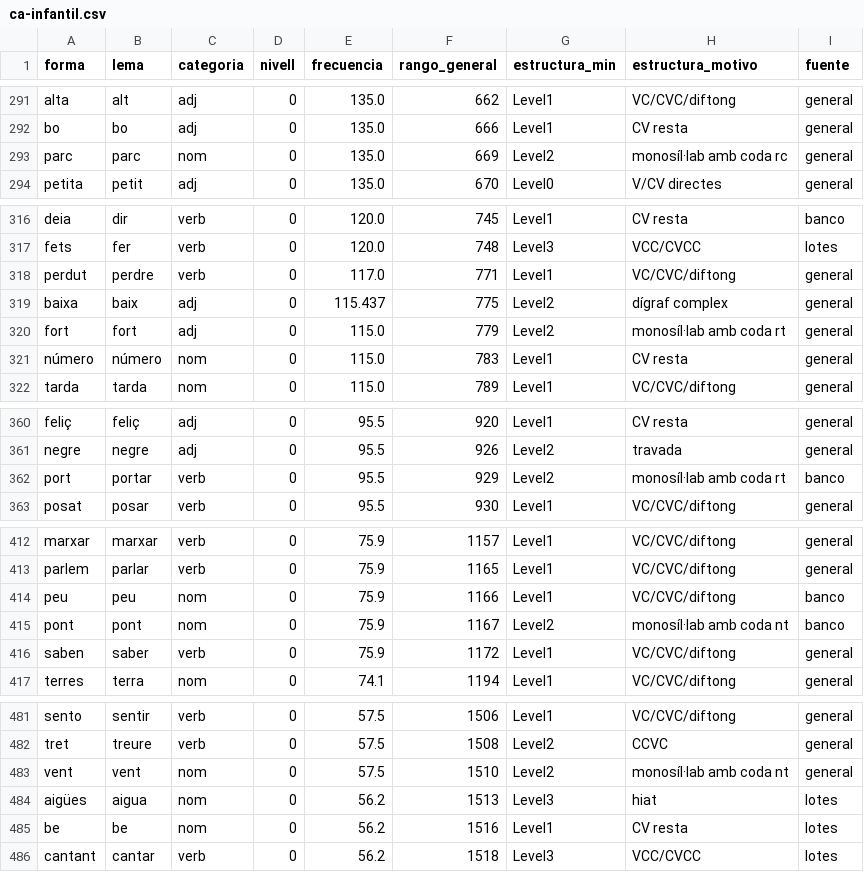
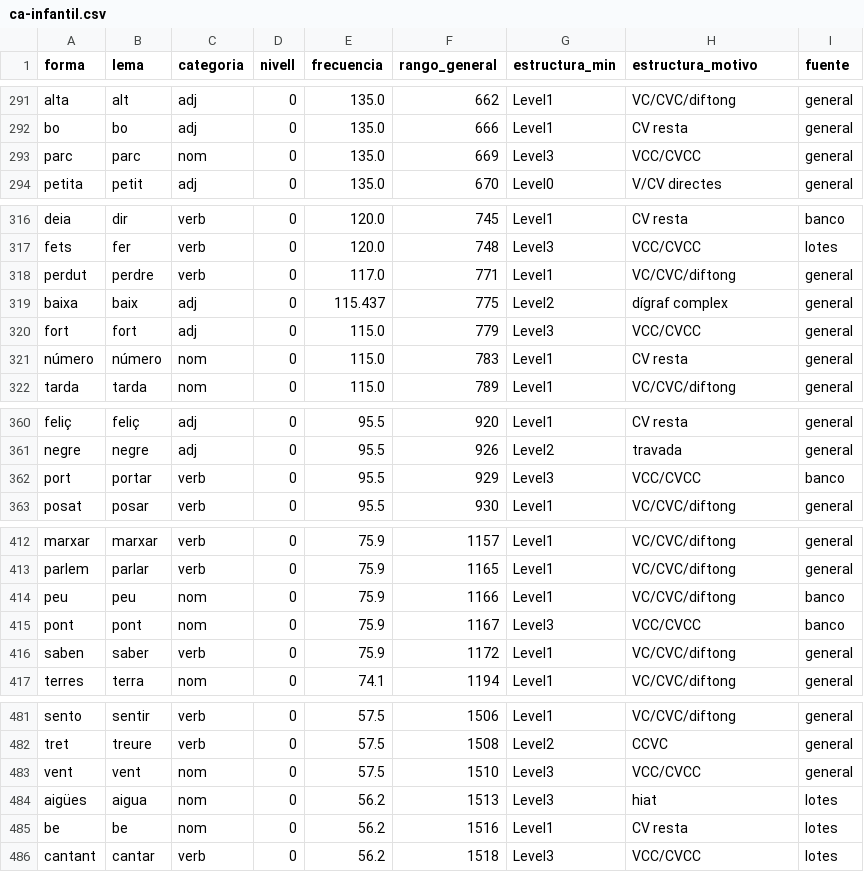
Before and after one commit to ORIOSE/shine-docs, a CSV file: dades-privades/lexico/ca-infantil.csv, drawn as a sheet; only a part is shown, gaps mark what is left out; the diff covers the shown part only.

```diff
--- a/dades-privades/lexico/ca-infantil.csv
+++ b/dades-privades/lexico/ca-infantil.csv
@@ -292,3 +292,3 @@ alta,alt,adj,0,135.0,662,Level1,VC/CVC/diftong,general
 bo,bo,adj,0,135.0,666,Level1,CV resta,general
-parc,parc,nom,0,135.0,669,Level2,monosíl·lab amb coda rc,general
+parc,parc,nom,0,135.0,669,Level3,VCC/CVCC,general
 petita,petit,adj,0,135.0,670,Level0,V/CV directes,general
@@ -319,3 +319,3 @@ perdut,perdre,verb,0,117.0,771,Level1,VC/CVC/diftong,general
 baixa,baix,adj,0,115.437,775,Level2,dígraf complex,general
-fort,fort,adj,0,115.0,779,Level2,monosíl·lab amb coda rt,general
+fort,fort,adj,0,115.0,779,Level3,VCC/CVCC,general
 número,número,nom,0,115.0,783,Level1,CV resta,general
@@ -361,3 +361,3 @@ feliç,feliç,adj,0,95.5,920,Level1,CV resta,general
 negre,negre,adj,0,95.5,926,Level2,travada,general
-port,portar,verb,0,95.5,929,Level2,monosíl·lab amb coda rt,banco
+port,portar,verb,0,95.5,929,Level3,VCC/CVCC,banco
 posat,posar,verb,0,95.5,930,Level1,VC/CVC/diftong,general
@@ -414,3 +414,3 @@ parlem,parlar,verb,0,75.9,1165,Level1,VC/CVC/diftong,general
 peu,peu,nom,0,75.9,1166,Level1,VC/CVC/diftong,banco
-pont,pont,nom,0,75.9,1167,Level2,monosíl·lab amb coda nt,banco
+pont,pont,nom,0,75.9,1167,Level3,VCC/CVCC,banco
 saben,saber,verb,0,75.9,1172,Level1,VC/CVC/diftong,general
@@ -482,3 +482,3 @@ sento,sentir,verb,0,57.5,1506,Level1,VC/CVC/diftong,general
 tret,treure,verb,0,57.5,1508,Level2,CCVC,general
-vent,vent,nom,0,57.5,1510,Level2,monosíl·lab amb coda nt,general
+vent,vent,nom,0,57.5,1510,Level3,VCC/CVCC,general
 aigües,aigua,nom,0,56.2,1513,Level3,hiat,lotes
```
Also changed, not shown: 134 edited cells elsewhere in this file, 15 other files.
